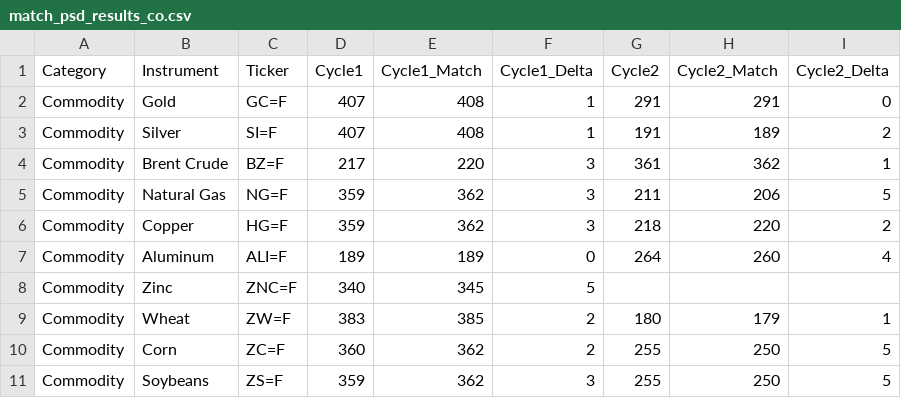
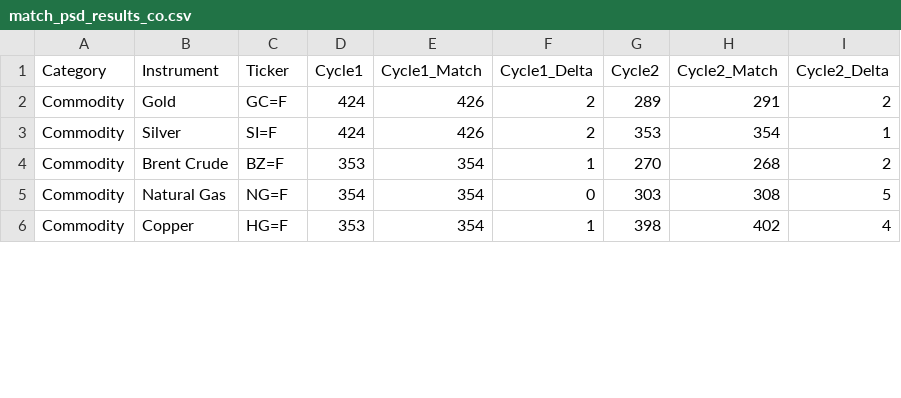
Before and after one commit to rakesh-tiwari-alersal/Universal-Market-Cycles, a CSV file: psd_results/match_psd_results_co.csv, drawn as a sheet; only a part is shown; the diff covers the shown part only.

```diff
--- a/psd_results/match_psd_results_co.csv
+++ b/psd_results/match_psd_results_co.csv
@@ -1,11 +1,6 @@
 Category,Instrument,Ticker,Cycle1,Cycle1_Match,Cycle1_Delta,Cycle2,Cycle2_Match,Cycle2_Delta
-Commodity,Gold,GC=F,407,408,1,291,291,0
-Commodity,Silver,SI=F,407,408,1,191,189,2
-Commodity,Brent Crude,BZ=F,217,220,3,361,362,1
-Commodity,Natural Gas,NG=F,359,362,3,211,206,5
-Commodity,Copper,HG=F,359,362,3,218,220,2
-Commodity,Aluminum,ALI=F,189,189,0,264,260,4
-Commodity,Zinc,ZNC=F,340,345,5,,,
-Commodity,Wheat,ZW=F,383,385,2,180,179,1
-Commodity,Corn,ZC=F,360,362,2,255,250,5
-Commodity,Soybeans,ZS=F,359,362,3,255,250,5
+Commodity,Gold,GC=F,424,426,2,289,291,2
+Commodity,Silver,SI=F,424,426,2,353,354,1
+Commodity,Brent Crude,BZ=F,353,354,1,270,268,2
+Commodity,Natural Gas,NG=F,354,354,0,303,308,5
+Commodity,Copper,HG=F,353,354,1,398,402,4
```
Also changed, not shown: 23 edited cells elsewhere in this file, psd_results/match_psd_results_cr.csv, psd_results/match_psd_results_eq.csv, 2 other files.
